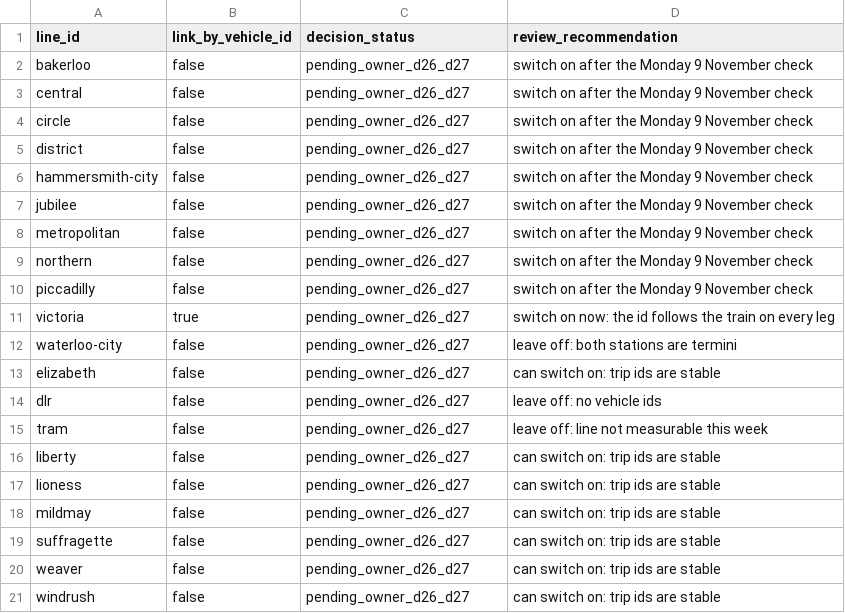
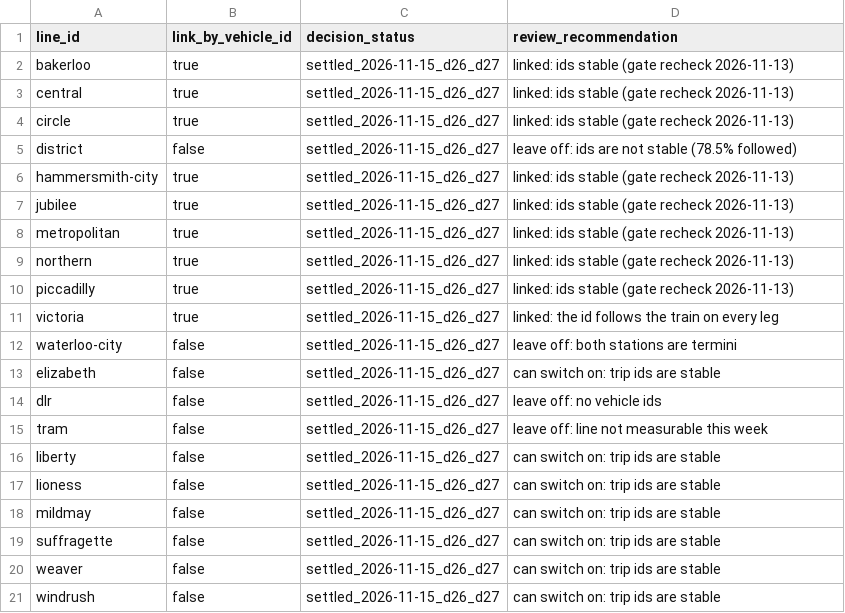
Before and after one commit to KarshVashi/mind-the-data, a CSV file: transform/seeds/seed_vehicle_id_lines.csv, drawn as a sheet.

Commit message:
feat(dbt): link eight more lines by vehicle id (D27)
The gate recheck found vehicle ids stable on Bakerloo, Central, Circle,
Hammersmith & City, Jubilee, Metropolitan, Northern and Piccadilly, and
the held-train double count they cause is most of the gate's failing
hours. District stays on expected arrival: its ids are not stable.

```diff
--- a/transform/seeds/seed_vehicle_id_lines.csv
+++ b/transform/seeds/seed_vehicle_id_lines.csv
@@ -1,21 +1,21 @@
 line_id,link_by_vehicle_id,decision_status,review_recommendation
-bakerloo,false,pending_owner_d26_d27,switch on after the Monday 9 November check
-central,false,pending_owner_d26_d27,switch on after the Monday 9 November check
-circle,false,pending_owner_d26_d27,switch on after the Monday 9 November check
-district,false,pending_owner_d26_d27,switch on after the Monday 9 November check
-hammersmith-city,false,pending_owner_d26_d27,switch on after the Monday 9 November check
-jubilee,false,pending_owner_d26_d27,switch on after the Monday 9 November check
-metropolitan,false,pending_owner_d26_d27,switch on after the Monday 9 November check
-northern,false,pending_owner_d26_d27,switch on after the Monday 9 November check
-piccadilly,false,pending_owner_d26_d27,switch on after the Monday 9 November check
-victoria,true,pending_owner_d26_d27,switch on now: the id follows the train on every leg
-waterloo-city,false,pending_owner_d26_d27,leave off: both stations are termini
-elizabeth,false,pending_owner_d26_d27,can switch on: trip ids are stable
-dlr,false,pending_owner_d26_d27,leave off: no vehicle ids
-tram,false,pending_owner_d26_d27,leave off: line not measurable this week
-liberty,false,pending_owner_d26_d27,can switch on: trip ids are stable
-lioness,false,pending_owner_d26_d27,can switch on: trip ids are stable
-mildmay,false,pending_owner_d26_d27,can switch on: trip ids are stable
-suffragette,false,pending_owner_d26_d27,can switch on: trip ids are stable
-weaver,false,pending_owner_d26_d27,can switch on: trip ids are stable
-windrush,false,pending_owner_d26_d27,can switch on: trip ids are stable
+bakerloo,true,settled_2026-11-15_d26_d27,linked: ids stable (gate recheck 2026-11-13)
+central,true,settled_2026-11-15_d26_d27,linked: ids stable (gate recheck 2026-11-13)
+circle,true,settled_2026-11-15_d26_d27,linked: ids stable (gate recheck 2026-11-13)
+district,false,settled_2026-11-15_d26_d27,leave off: ids are not stable (78.5% followed)
+hammersmith-city,true,settled_2026-11-15_d26_d27,linked: ids stable (gate recheck 2026-11-13)
+jubilee,true,settled_2026-11-15_d26_d27,linked: ids stable (gate recheck 2026-11-13)
+metropolitan,true,settled_2026-11-15_d26_d27,linked: ids stable (gate recheck 2026-11-13)
+northern,true,settled_2026-11-15_d26_d27,linked: ids stable (gate recheck 2026-11-13)
+piccadilly,true,settled_2026-11-15_d26_d27,linked: ids stable (gate recheck 2026-11-13)
+victoria,true,settled_2026-11-15_d26_d27,linked: the id follows the train on every leg
+waterloo-city,false,settled_2026-11-15_d26_d27,leave off: both stations are termini
+elizabeth,false,settled_2026-11-15_d26_d27,can switch on: trip ids are stable
+dlr,false,settled_2026-11-15_d26_d27,leave off: no vehicle ids
+tram,false,settled_2026-11-15_d26_d27,leave off: line not measurable this week
+liberty,false,settled_2026-11-15_d26_d27,can switch on: trip ids are stable
+lioness,false,settled_2026-11-15_d26_d27,can switch on: trip ids are stable
+mildmay,false,settled_2026-11-15_d26_d27,can switch on: trip ids are stable
+suffragette,false,settled_2026-11-15_d26_d27,can switch on: trip ids are stable
+weaver,false,settled_2026-11-15_d26_d27,can switch on: trip ids are stable
+windrush,false,settled_2026-11-15_d26_d27,can switch on: trip ids are stable
```
Also changed, not shown: 2 other files.
